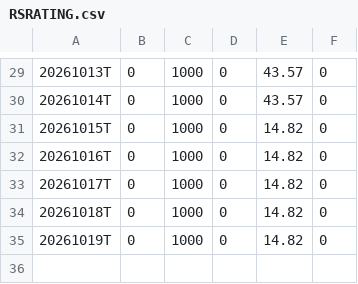
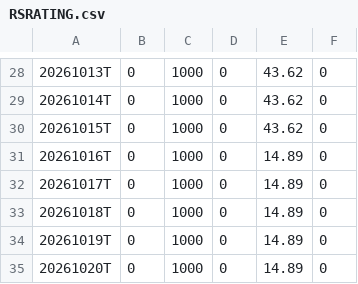
Before and after one commit to lssee003/relative-strength, a CSV file: output/RSRATING.csv, drawn as a sheet; only a part is shown, gaps mark what is left out; the diff covers the shown part only.

```diff
--- a/output/RSRATING.csv
+++ b/output/RSRATING.csv
@@ -29,7 +28,8 @@
-20261013T,0,1000,0,43.57,0
-20261014T,0,1000,0,43.57,0
-20261015T,0,1000,0,14.82,0
-20261016T,0,1000,0,14.82,0
-20261017T,0,1000,0,14.82,0
-20261018T,0,1000,0,14.82,0
-20261019T,0,1000,0,14.82,0
+20261013T,0,1000,0,43.62,0
+20261014T,0,1000,0,43.62,0
+20261015T,0,1000,0,43.62,0
+20261016T,0,1000,0,14.89,0
+20261017T,0,1000,0,14.89,0
+20261018T,0,1000,0,14.89,0
+20261019T,0,1000,0,14.89,0
+20261020T,0,1000,0,14.89,0
```
Also changed, not shown: 1 removed row and 27 edited cells elsewhere in this file, output/rs_industries.csv, output/rs_stocks.csv, 2 other files.
